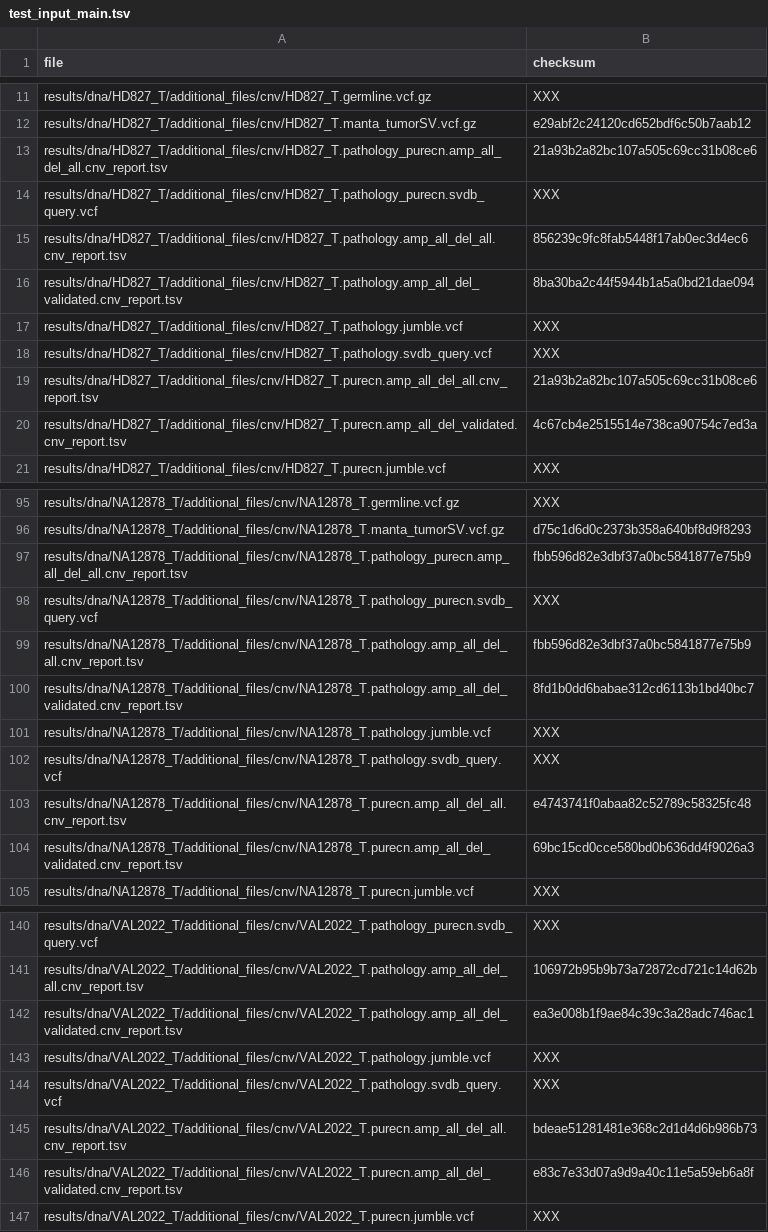
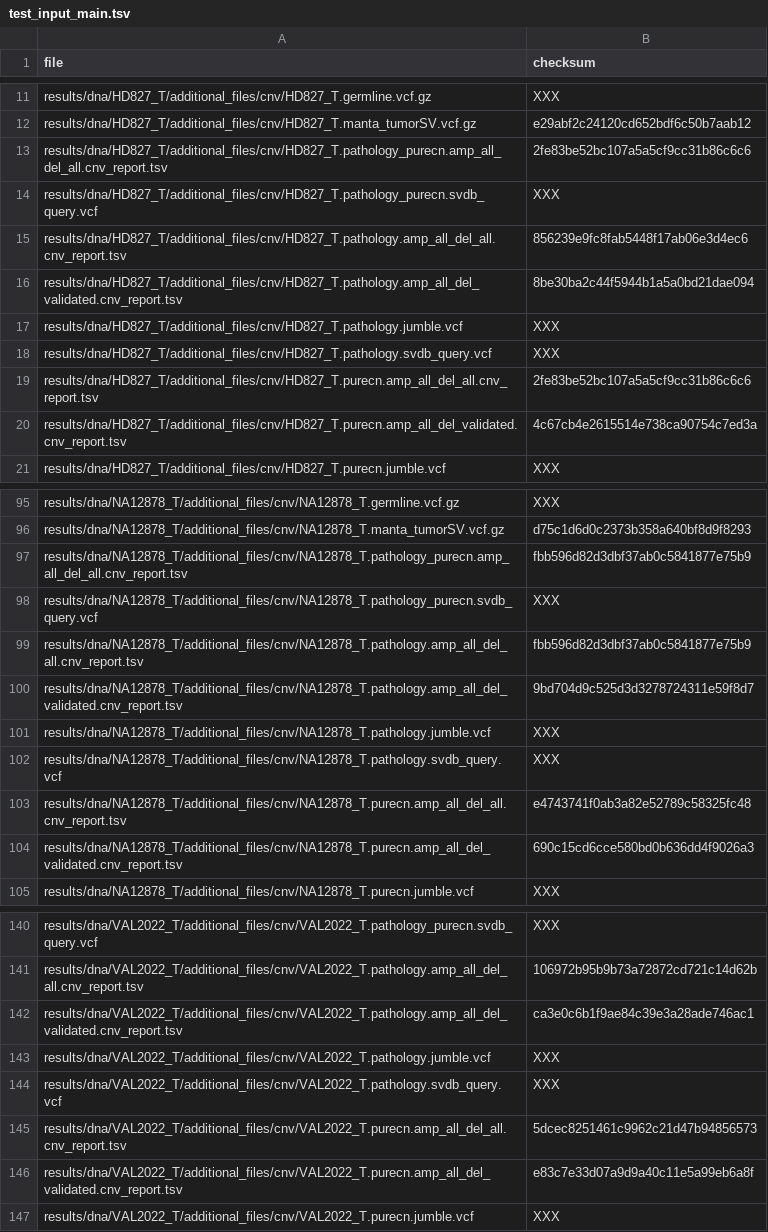
Before and after one commit to genomic-medicine-sweden/Twist_Solid, a TSV file: .tests/jenkins/test_input_main.tsv, drawn as a sheet; only a part is shown, gaps mark what is left out; the diff covers the shown part only.

```diff
--- a/.tests/jenkins/test_input_main.tsv
+++ b/.tests/jenkins/test_input_main.tsv
@@ -12,10 +12,10 @@ results/dna/HD827_T/additional_files/cnv/HD827_T.germline.vcf.gz	XXX
 results/dna/HD827_T/additional_files/cnv/HD827_T.manta_tumorSV.vcf.gz	e29abf2c24120cd652bdf6c50b7aab12
-results/dna/HD827_T/additional_files/cnv/HD827_T.pathology_purecn.amp_all_del_all.cnv_report.tsv	21a93b2a82bc107a505c69cc31b08ce6
+results/dna/HD827_T/additional_files/cnv/HD827_T.pathology_purecn.amp_all_del_all.cnv_report.tsv	2fe83be52bc107a5a5cf9cc31b86c6c6
 results/dna/HD827_T/additional_files/cnv/HD827_T.pathology_purecn.svdb_query.vcf	XXX
-results/dna/HD827_T/additional_files/cnv/HD827_T.pathology.amp_all_del_all.cnv_report.tsv	856239c9fc8fab5448f17ab0ec3d4ec6
-results/dna/HD827_T/additional_files/cnv/HD827_T.pathology.amp_all_del_validated.cnv_report.tsv	8ba30ba2c44f5944b1a5a0bd21dae094
+results/dna/HD827_T/additional_files/cnv/HD827_T.pathology.amp_all_del_all.cnv_report.tsv	856239e9fc8fab5448f17ab06e3d4ec6
+results/dna/HD827_T/additional_files/cnv/HD827_T.pathology.amp_all_del_validated.cnv_report.tsv	8be30ba2c44f5944b1a5a0bd21dae094
 results/dna/HD827_T/additional_files/cnv/HD827_T.pathology.jumble.vcf	XXX
 results/dna/HD827_T/additional_files/cnv/HD827_T.pathology.svdb_query.vcf	XXX
-results/dna/HD827_T/additional_files/cnv/HD827_T.purecn.amp_all_del_all.cnv_report.tsv	21a93b2a82bc107a505c69cc31b08ce6
-results/dna/HD827_T/additional_files/cnv/HD827_T.purecn.amp_all_del_validated.cnv_report.tsv	4c67cb4e2515514e738ca90754c7ed3a
+results/dna/HD827_T/additional_files/cnv/HD827_T.purecn.amp_all_del_all.cnv_report.tsv	2fe83be52bc107a5a5cf9cc31b86c6c6
+results/dna/HD827_T/additional_files/cnv/HD827_T.purecn.amp_all_del_validated.cnv_report.tsv	4c67cb4e2615514e738ca90754c7ed3a
 results/dna/HD827_T/additional_files/cnv/HD827_T.purecn.jumble.vcf	XXX
@@ -96,10 +96,10 @@ results/dna/NA12878_T/additional_files/cnv/NA12878_T.germline.vcf.gz	XXX
 results/dna/NA12878_T/additional_files/cnv/NA12878_T.manta_tumorSV.vcf.gz	d75c1d6d0c2373b358a640bf8d9f8293
-results/dna/NA12878_T/additional_files/cnv/NA12878_T.pathology_purecn.amp_all_del_all.cnv_report.tsv	fbb596d82e3dbf37a0bc5841877e75b9
+results/dna/NA12878_T/additional_files/cnv/NA12878_T.pathology_purecn.amp_all_del_all.cnv_report.tsv	fbb596d82d3dbf37ab0c5841877e75b9
 results/dna/NA12878_T/additional_files/cnv/NA12878_T.pathology_purecn.svdb_query.vcf	XXX
-results/dna/NA12878_T/additional_files/cnv/NA12878_T.pathology.amp_all_del_all.cnv_report.tsv	fbb596d82e3dbf37a0bc5841877e75b9
-results/dna/NA12878_T/additional_files/cnv/NA12878_T.pathology.amp_all_del_validated.cnv_report.tsv	8fd1b0dd6babae312cd6113b1bd40bc7
+results/dna/NA12878_T/additional_files/cnv/NA12878_T.pathology.amp_all_del_all.cnv_report.tsv	fbb596d82d3dbf37ab0c5841877e75b9
+results/dna/NA12878_T/additional_files/cnv/NA12878_T.pathology.amp_all_del_validated.cnv_report.tsv	9bd704d9c525d3d3278724311e59f8d7
 results/dna/NA12878_T/additional_files/cnv/NA12878_T.pathology.jumble.vcf	XXX
 results/dna/NA12878_T/additional_files/cnv/NA12878_T.pathology.svdb_query.vcf	XXX
-results/dna/NA12878_T/additional_files/cnv/NA12878_T.purecn.amp_all_del_all.cnv_report.tsv	e4743741f0abaa82c52789c58325fc48
-results/dna/NA12878_T/additional_files/cnv/NA12878_T.purecn.amp_all_del_validated.cnv_report.tsv	69bc15cd0cce580bd0b636dd4f9026a3
+results/dna/NA12878_T/additional_files/cnv/NA12878_T.purecn.amp_all_del_all.cnv_report.tsv	e4743741f0ab3a82e52789c58325fc48
+results/dna/NA12878_T/additional_files/cnv/NA12878_T.purecn.amp_all_del_validated.cnv_report.tsv	690c15cd6cce580bd0b636dd4f9026a3
 results/dna/NA12878_T/additional_files/cnv/NA12878_T.purecn.jumble.vcf	XXX
@@ -141,7 +141,7 @@ results/dna/VAL2022_T/additional_files/cnv/VAL2022_T.pathology_purecn.svdb_query
 results/dna/VAL2022_T/additional_files/cnv/VAL2022_T.pathology.amp_all_del_all.cnv_report.tsv	106972b95b9b73a72872cd721c14d62b
-results/dna/VAL2022_T/additional_files/cnv/VAL2022_T.pathology.amp_all_del_validated.cnv_report.tsv	ea3e008b1f9ae84c39c3a28adc746ac1
+results/dna/VAL2022_T/additional_files/cnv/VAL2022_T.pathology.amp_all_del_validated.cnv_report.tsv	ca3e0c6b1f9ae84c39e3a28ade746ac1
 results/dna/VAL2022_T/additional_files/cnv/VAL2022_T.pathology.jumble.vcf	XXX
 results/dna/VAL2022_T/additional_files/cnv/VAL2022_T.pathology.svdb_query.vcf	XXX
-results/dna/VAL2022_T/additional_files/cnv/VAL2022_T.purecn.amp_all_del_all.cnv_report.tsv	bdeae51281481e368c2d1d4d6b986b73
-results/dna/VAL2022_T/additional_files/cnv/VAL2022_T.purecn.amp_all_del_validated.cnv_report.tsv	e83c7e33d07a9d9a40c11e5a59eb6a8f
+results/dna/VAL2022_T/additional_files/cnv/VAL2022_T.purecn.amp_all_del_all.cnv_report.tsv	5dcec8251461c9962c21d47b94856573
+results/dna/VAL2022_T/additional_files/cnv/VAL2022_T.purecn.amp_all_del_validated.cnv_report.tsv	e83c7e33d07a9d9a40c11e5a99eb6a8f
 results/dna/VAL2022_T/additional_files/cnv/VAL2022_T.purecn.jumble.vcf	XXX
```
Also changed, not shown: 18 edited cells elsewhere in this file.
